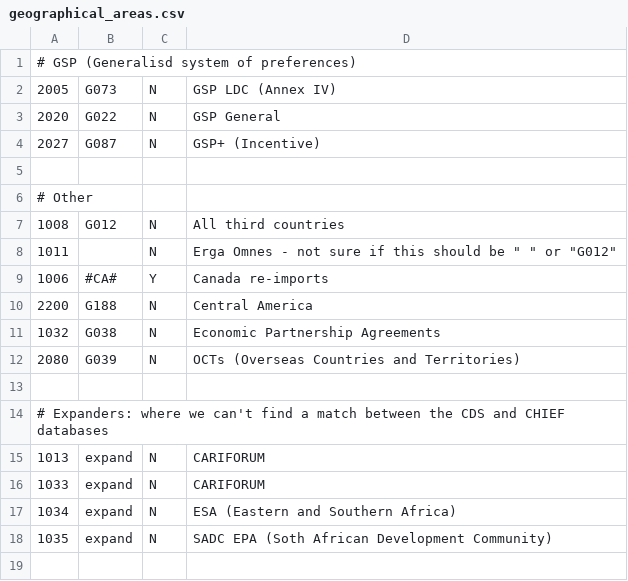
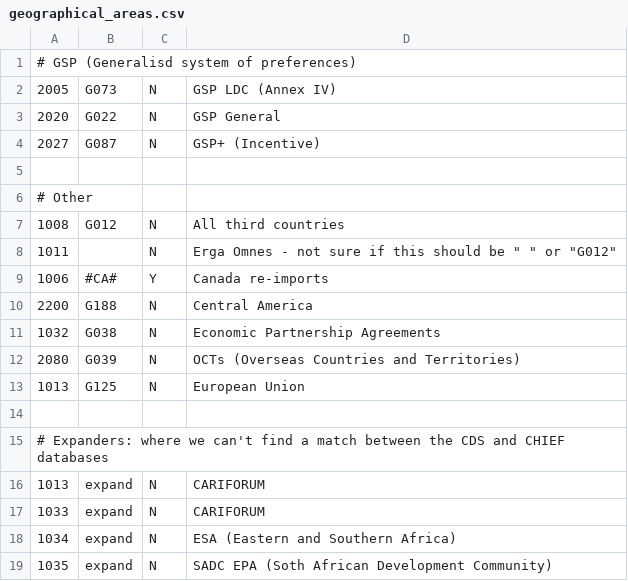
Before and after one commit to trade-tariff/electronic-tariff-file, a CSV file: data/reference/geographical_areas.csv, drawn as a sheet; the diff names each change by its address in the sheet, - before the commit and + after, or states it on an @@ line.

```diff
--- a/data/reference/geographical_areas.csv
+++ b/data/reference/geographical_areas.csv
+row 13: 1013 | G125 | N | European Union
```
Also changed, not shown: 5 other files.
